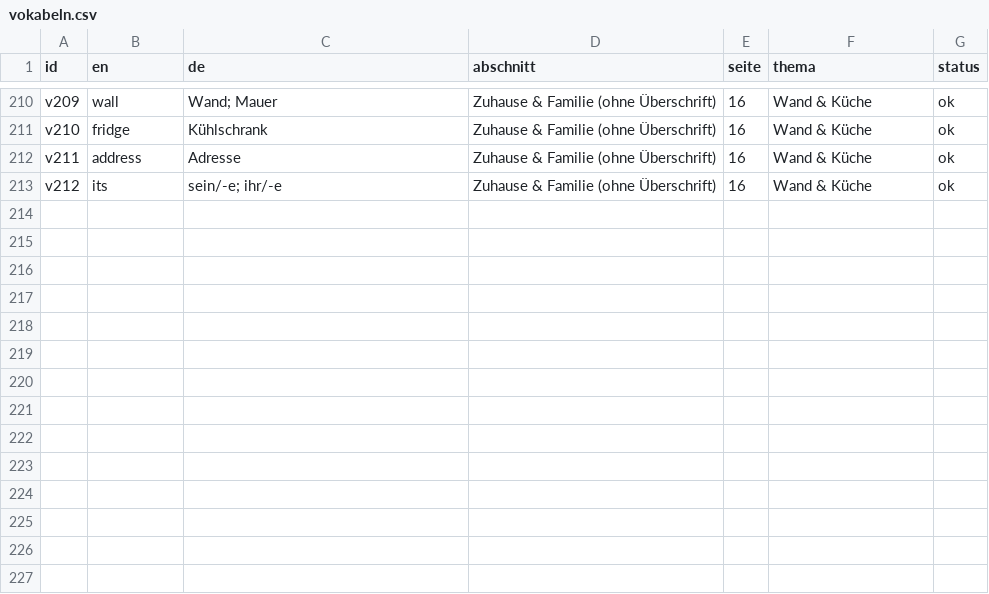
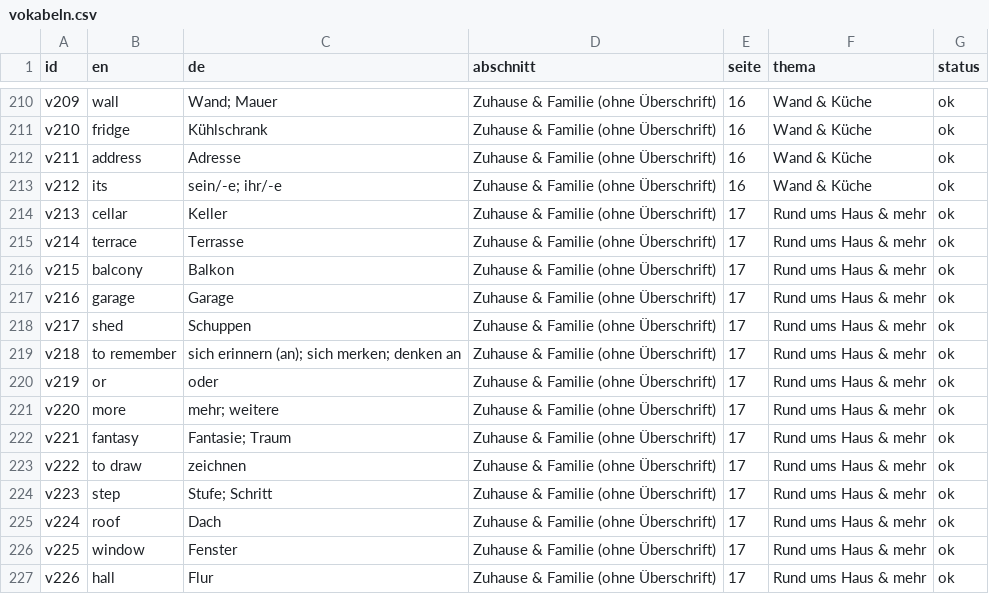
Before and after one commit to dblndr/anton-vokabeln, a CSV file: vokabeln.csv, drawn as a sheet; only a part is shown, gaps mark what is left out.

Commit message:
Grammatik G4/G5 und 14 neue Vokabeln

```diff
--- a/vokabeln.csv
+++ b/vokabeln.csv
@@ -213 +213,15 @@ v211;address;Adresse;Zuhause & Familie (ohne Überschrift);16;Wand & Küche;ok
 v212;its;"sein/-e; ihr/-e";Zuhause & Familie (ohne Überschrift);16;Wand & Küche;ok
+v213;cellar;Keller;Zuhause & Familie (ohne Überschrift);17;Rund ums Haus & mehr;ok
+v214;terrace;Terrasse;Zuhause & Familie (ohne Überschrift);17;Rund ums Haus & mehr;ok
+v215;balcony;Balkon;Zuhause & Familie (ohne Überschrift);17;Rund ums Haus & mehr;ok
+v216;garage;Garage;Zuhause & Familie (ohne Überschrift);17;Rund ums Haus & mehr;ok
+v217;shed;Schuppen;Zuhause & Familie (ohne Überschrift);17;Rund ums Haus & mehr;ok
+v218;to remember;"sich erinnern (an); sich merken; denken an";Zuhause & Familie (ohne Überschrift);17;Rund ums Haus & mehr;ok
+v219;or;oder;Zuhause & Familie (ohne Überschrift);17;Rund ums Haus & mehr;ok
+v220;more;"mehr; weitere";Zuhause & Familie (ohne Überschrift);17;Rund ums Haus & mehr;ok
+v221;fantasy;"Fantasie; Traum";Zuhause & Familie (ohne Überschrift);17;Rund ums Haus & mehr;ok
+v222;to draw;zeichnen;Zuhause & Familie (ohne Überschrift);17;Rund ums Haus & mehr;ok
+v223;step;"Stufe; Schritt";Zuhause & Familie (ohne Überschrift);17;Rund ums Haus & mehr;ok
+v224;roof;Dach;Zuhause & Familie (ohne Überschrift);17;Rund ums Haus & mehr;ok
+v225;window;Fenster;Zuhause & Familie (ohne Überschrift);17;Rund ums Haus & mehr;ok
+v226;hall;Flur;Zuhause & Familie (ohne Überschrift);17;Rund ums Haus & mehr;ok
```
Also changed, not shown: 2 other files.
